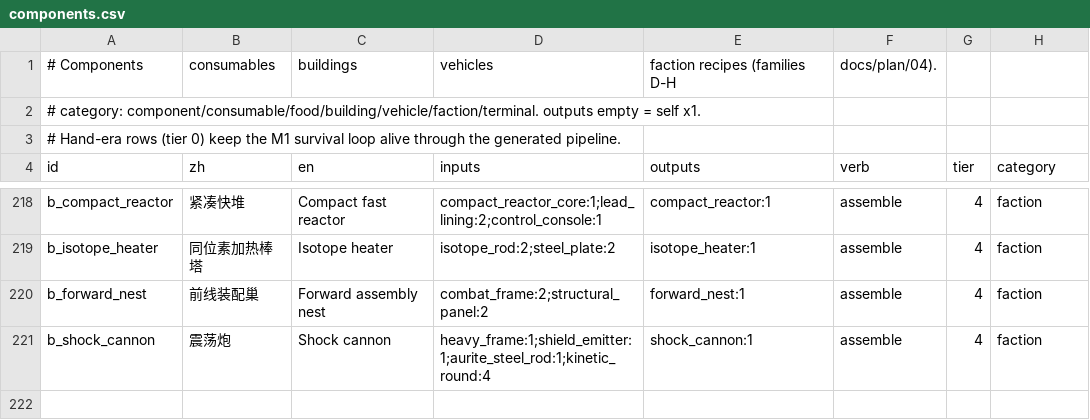
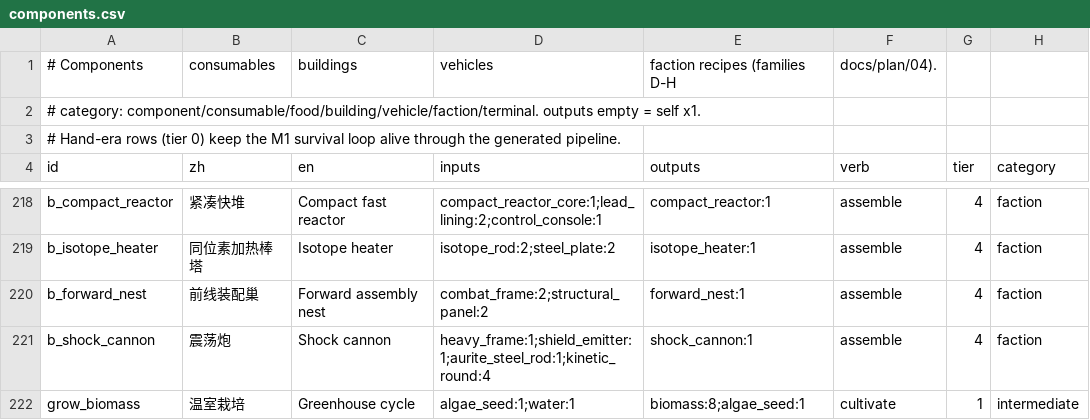
Before and after one commit to vito4444/agent3, a CSV file: data/components.csv, drawn as a sheet; only a part is shown, gaps mark what is left out; the diff names each change by its address in the sheet, - before the commit and + after, or states it on an @@ line.

```diff
--- a/data/components.csv
+++ b/data/components.csv
+row 222: grow_biomass | 温室栽培 | Greenhouse cycle | algae_seed:1;water:1 | biomass:8;algae_seed:1 | cultivate | 1 | intermediate
```
Also changed, not shown: data/tech_nodes.csv, data/verbs.csv, 21 other files.
